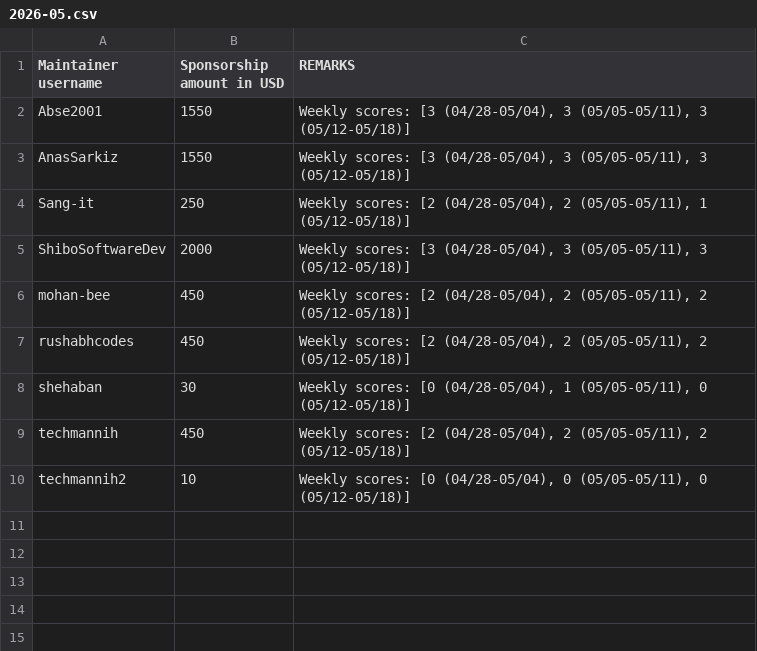
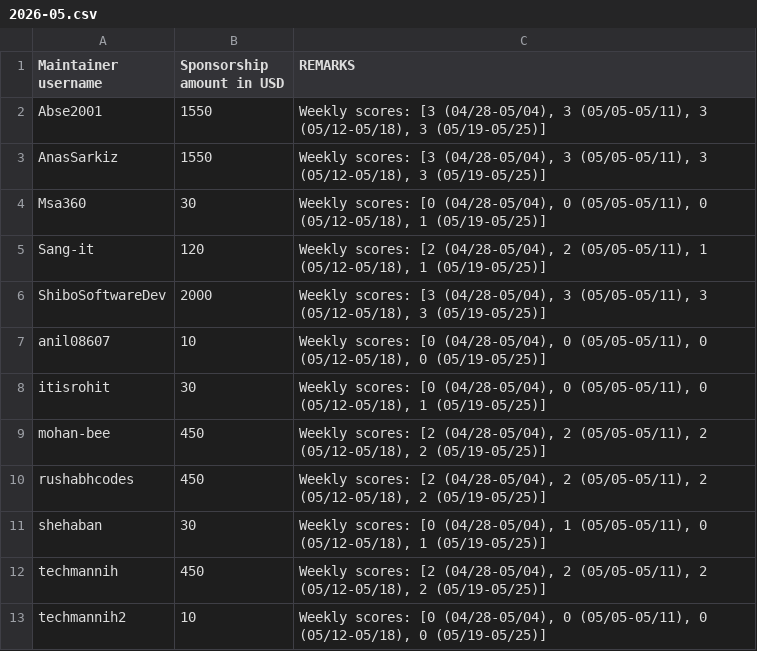
Before and after one commit to tscircuit/contribution-tracker, a CSV file: sponsorships/2026-05.csv, drawn as a sheet.

```diff
--- a/sponsorships/2026-05.csv
+++ b/sponsorships/2026-05.csv
@@ -1,10 +1,13 @@
 Maintainer username,Sponsorship amount in USD,REMARKS
-Abse2001,1550,"Weekly scores: [3 (04/28-05/04), 3 (05/05-05/11), 3 (05/12-05/18)]"
-AnasSarkiz,1550,"Weekly scores: [3 (04/28-05/04), 3 (05/05-05/11), 3 (05/12-05/18)]"
-Sang-it,250,"Weekly scores: [2 (04/28-05/04), 2 (05/05-05/11), 1 (05/12-05/18)]"
-ShiboSoftwareDev,2000,"Weekly scores: [3 (04/28-05/04), 3 (05/05-05/11), 3 (05/12-05/18)]"
-mohan-bee,450,"Weekly scores: [2 (04/28-05/04), 2 (05/05-05/11), 2 (05/12-05/18)]"
-rushabhcodes,450,"Weekly scores: [2 (04/28-05/04), 2 (05/05-05/11), 2 (05/12-05/18)]"
-shehaban,30,"Weekly scores: [0 (04/28-05/04), 1 (05/05-05/11), 0 (05/12-05/18)]"
-techmannih,450,"Weekly scores: [2 (04/28-05/04), 2 (05/05-05/11), 2 (05/12-05/18)]"
-techmannih2,10,"Weekly scores: [0 (04/28-05/04), 0 (05/05-05/11), 0 (05/12-05/18)]"
+Abse2001,1550,"Weekly scores: [3 (04/28-05/04), 3 (05/05-05/11), 3 (05/12-05/18), 3 (05/19-05/25)]"
+AnasSarkiz,1550,"Weekly scores: [3 (04/28-05/04), 3 (05/05-05/11), 3 (05/12-05/18), 3 (05/19-05/25)]"
+Msa360,30,"Weekly scores: [0 (04/28-05/04), 0 (05/05-05/11), 0 (05/12-05/18), 1 (05/19-05/25)]"
+Sang-it,120,"Weekly scores: [2 (04/28-05/04), 2 (05/05-05/11), 1 (05/12-05/18), 1 (05/19-05/25)]"
+ShiboSoftwareDev,2000,"Weekly scores: [3 (04/28-05/04), 3 (05/05-05/11), 3 (05/12-05/18), 3 (05/19-05/25)]"
+anil08607,10,"Weekly scores: [0 (04/28-05/04), 0 (05/05-05/11), 0 (05/12-05/18), 0 (05/19-05/25)]"
+itisrohit,30,"Weekly scores: [0 (04/28-05/04), 0 (05/05-05/11), 0 (05/12-05/18), 1 (05/19-05/25)]"
+mohan-bee,450,"Weekly scores: [2 (04/28-05/04), 2 (05/05-05/11), 2 (05/12-05/18), 2 (05/19-05/25)]"
+rushabhcodes,450,"Weekly scores: [2 (04/28-05/04), 2 (05/05-05/11), 2 (05/12-05/18), 2 (05/19-05/25)]"
+shehaban,30,"Weekly scores: [0 (04/28-05/04), 1 (05/05-05/11), 0 (05/12-05/18), 1 (05/19-05/25)]"
+techmannih,450,"Weekly scores: [2 (04/28-05/04), 2 (05/05-05/11), 2 (05/12-05/18), 2 (05/19-05/25)]"
+techmannih2,10,"Weekly scores: [0 (04/28-05/04), 0 (05/05-05/11), 0 (05/12-05/18), 0 (05/19-05/25)]"
```
